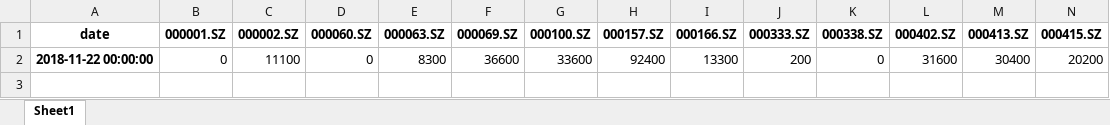
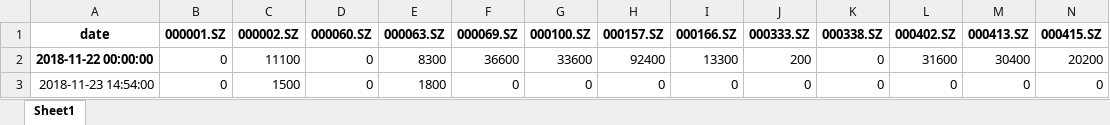
Before and after one commit to Michany/Ruihui-Intern, an Excel workbook: IndexEnhancement/模拟盘PnL跟踪.xlsx, sheet Sheet1, drawn as a sheet; only a part is shown; values as stored, in another font and other column widths than the file's, no borders; rows hold the shown columns only; the diff names each change by its address in the sheet, - before the commit and + after, or states it on an @@ line.

```diff
--- a/IndexEnhancement/模拟盘PnL跟踪.xlsx (sheet Sheet1)
+++ b/IndexEnhancement/模拟盘PnL跟踪.xlsx (sheet Sheet1)
+row 3: 2018-11-23 14:54:00 | 0 | 1500 | 0 | 1800 | 0 | 0 | 0 | 0 | 0 | 0 | 0 | 0 | 0
```
Also changed, not shown: 1 other file.
